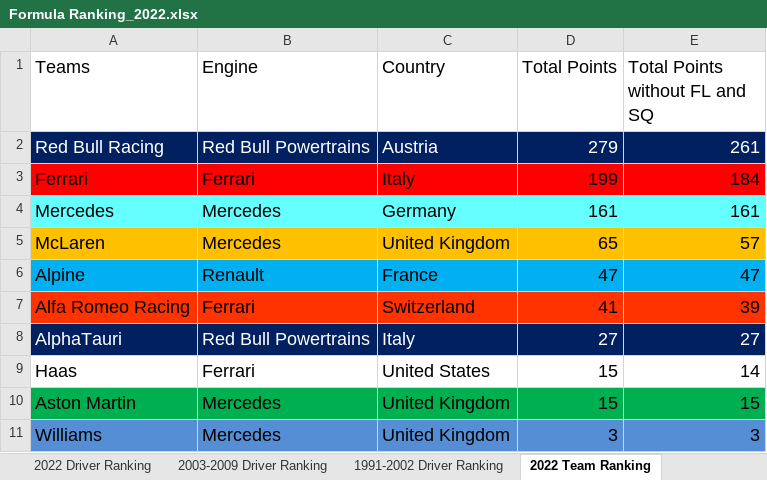
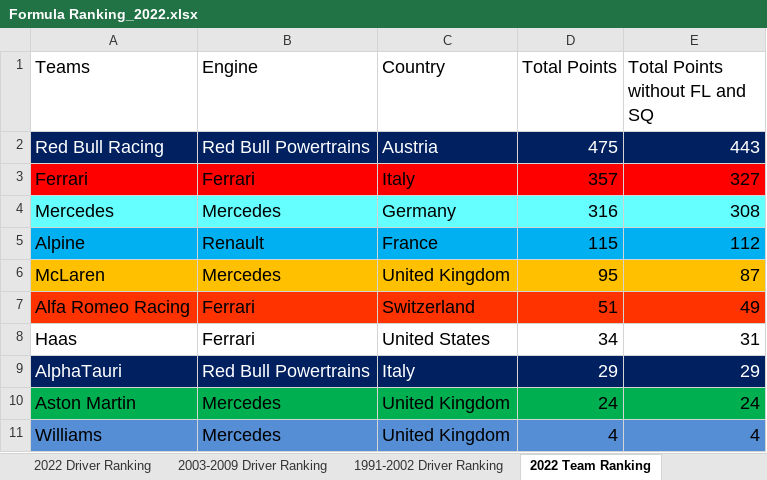
Before and after one commit to LITTLEPINKALLDEAD/DatasOnTelecom, an Excel workbook: 文档/其他文档/Others/Sports/Formula Ranking_2022.xlsx, sheet 2022 Team Ranking, drawn as a sheet; values as stored, in another font and other column widths than the file's, no borders; removed rows and columns are numbered as before the commit, all else as after; the diff names each change by its address in the sheet, - before the commit and + after, or states it on an @@ line.

```diff
--- a/文档/其他文档/Others/Sports/Formula Ranking_2022.xlsx (sheet 2022 Team Ranking)
+++ b/文档/其他文档/Others/Sports/Formula Ranking_2022.xlsx (sheet 2022 Team Ranking)
-D2 (Total Points): 279
+D2 (Total Points): 475
-E2 (Total Points without FL and SQ): 261
+E2 (Total Points without FL and SQ): 443
-D3 (Total Points): 199
+D3 (Total Points): 357
-E3 (Total Points without FL and SQ): 184
+E3 (Total Points without FL and SQ): 327
-D4 (Total Points): 161
+D4 (Total Points): 316
-E4 (Total Points without FL and SQ): 161
+E4 (Total Points without FL and SQ): 308
-row 5: McLaren | Mercedes | United Kingdom | 65 | 57
-D5 (Total Points): 47
+D5 (Total Points): 115
-E5 (Total Points without FL and SQ): 47
+E5 (Total Points without FL and SQ): 112
+row 6: McLaren | Mercedes | United Kingdom | 95 | 87
-D7 (Total Points): 41
+D7 (Total Points): 51
-E7 (Total Points without FL and SQ): 39
+E7 (Total Points without FL and SQ): 49
-row 8: AlphaTauri | Red Bull Powertrains | Italy | 27 | 27
-D8 (Total Points): 15
+D8 (Total Points): 34
-E8 (Total Points without FL and SQ): 14
+E8 (Total Points without FL and SQ): 31
+row 9: AlphaTauri | Red Bull Powertrains | Italy | 29 | 29
-D10 (Total Points): 15
+D10 (Total Points): 24
-E10 (Total Points without FL and SQ): 15
+E10 (Total Points without FL and SQ): 24
-D11 (Total Points): 3
+D11 (Total Points): 4
-E11 (Total Points without FL and SQ): 3
+E11 (Total Points without FL and SQ): 4
```
Also changed, not shown: sheet 2022 Driver Ranking, sheet 1991-2002 Driver Ranking, sheet 2003-2009 Driver Ranking, sheet 2003-2009 Team Ranking, sheet 1991-2002 Team Ranking, formulas that keep their value, 文档/其他文档/Others/Sports/The record of some countries hold multi Grand Prixs in a year of F1.xlsx, 2 other files.
